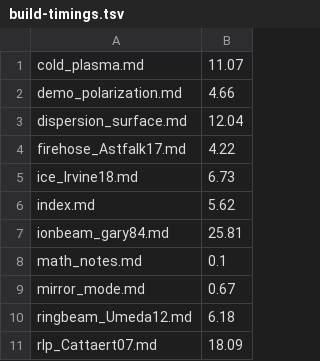
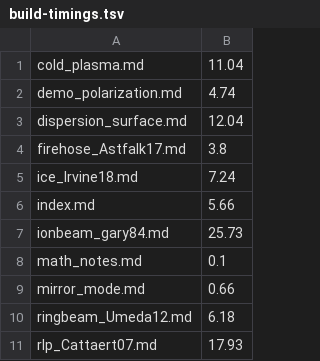
Before and after one commit to JuliaSpacePhysics/PlasmaBO.jl, a TSV file: build-timings.tsv, drawn as a sheet.

```diff
--- a/build-timings.tsv
+++ b/build-timings.tsv
@@ -1,11 +1,11 @@
-cold_plasma.md	11.07
-demo_polarization.md	4.66
+cold_plasma.md	11.04
+demo_polarization.md	4.74
 dispersion_surface.md	12.04
-firehose_Astfalk17.md	4.22
-ice_Irvine18.md	6.73
-index.md	5.62
-ionbeam_gary84.md	25.81
+firehose_Astfalk17.md	3.8
+ice_Irvine18.md	7.24
+index.md	5.66
+ionbeam_gary84.md	25.73
 math_notes.md	0.1
-mirror_mode.md	0.67
+mirror_mode.md	0.66
 ringbeam_Umeda12.md	6.18
-rlp_Cattaert07.md	18.09
+rlp_Cattaert07.md	17.93
```
Also changed, not shown: 22 other files.
